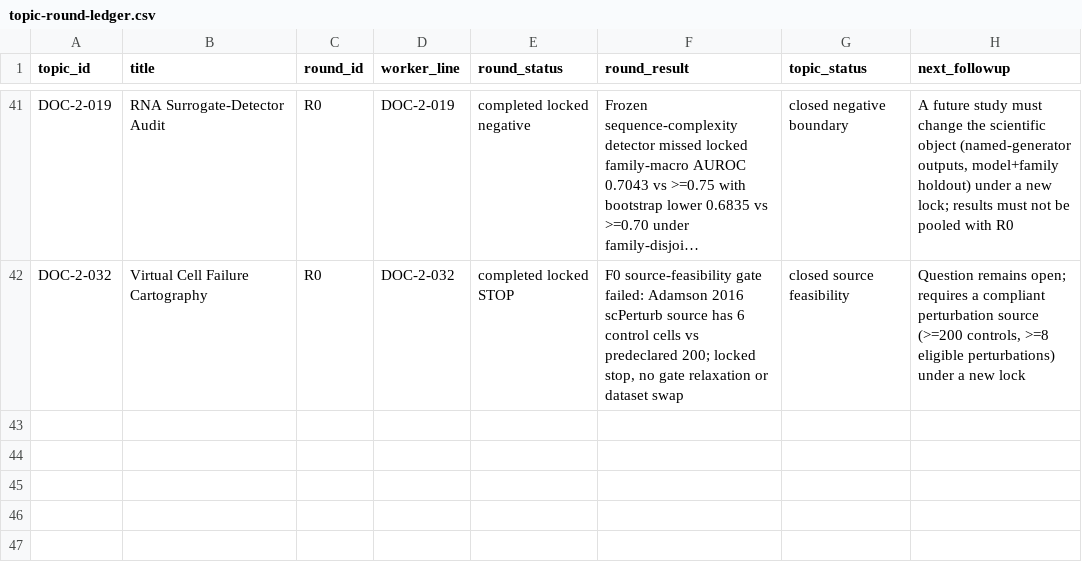
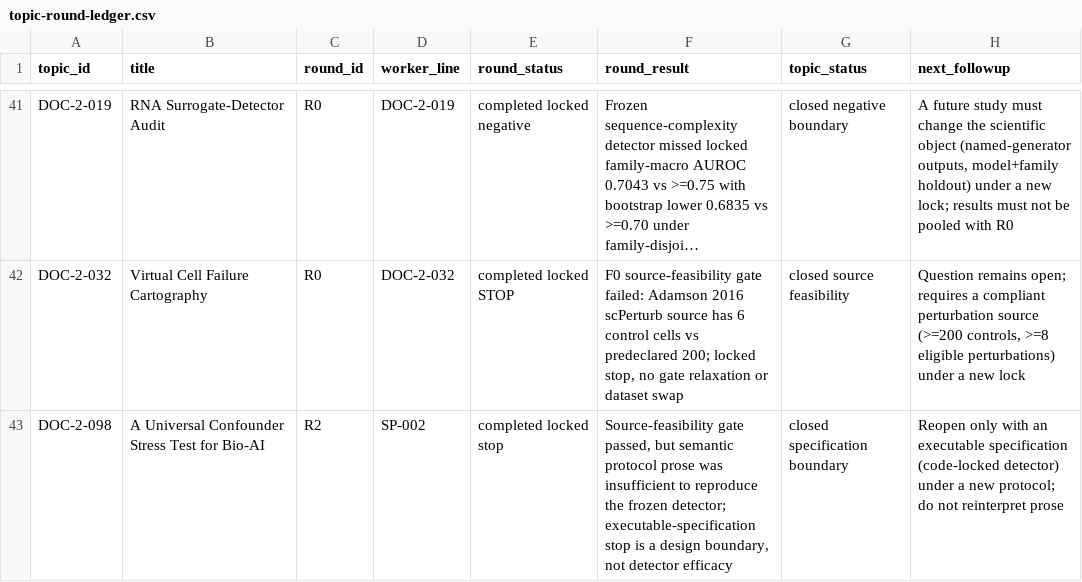
Before and after one commit to uditakankananonononono/science-program-ledger, a CSV file: orchestration/topic-round-ledger.csv, drawn as a sheet; only a part is shown, gaps mark what is left out; long unchanged cells end in …; the diff names each change by its address in the sheet, - before the commit and + after, or states it on an @@ line.

Commit message:
Ledger: 34/100 useful results, 34/34 packaged (SP-002 R2)

```diff
--- a/orchestration/topic-round-ledger.csv
+++ b/orchestration/topic-round-ledger.csv
+row 43: DOC-2-098 | A Universal Confounder Stress Test for Bio-AI | R2 | SP-002 | completed locked stop | Source-feasibility gate passed, but semantic protocol prose was insufficient to reproduce the frozen detector; executable-specification stop is a design boundary, not detector efficacy | closed specification boundary | Reopen only with an executable specification (code-locked detector) under a new protocol; do not reinterpret prose
```
Also changed, not shown: orchestration/topic-ledger.csv, orchestration/useful-results-ledger.csv, 2 other files.
